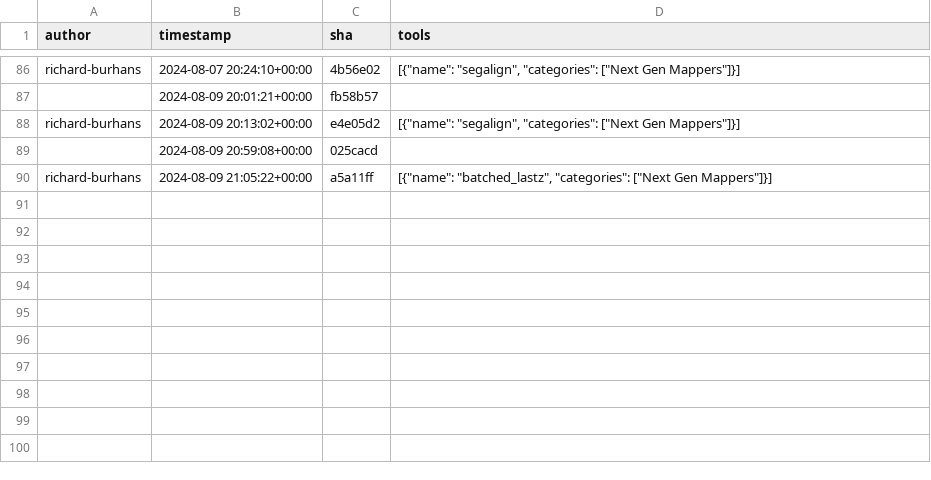
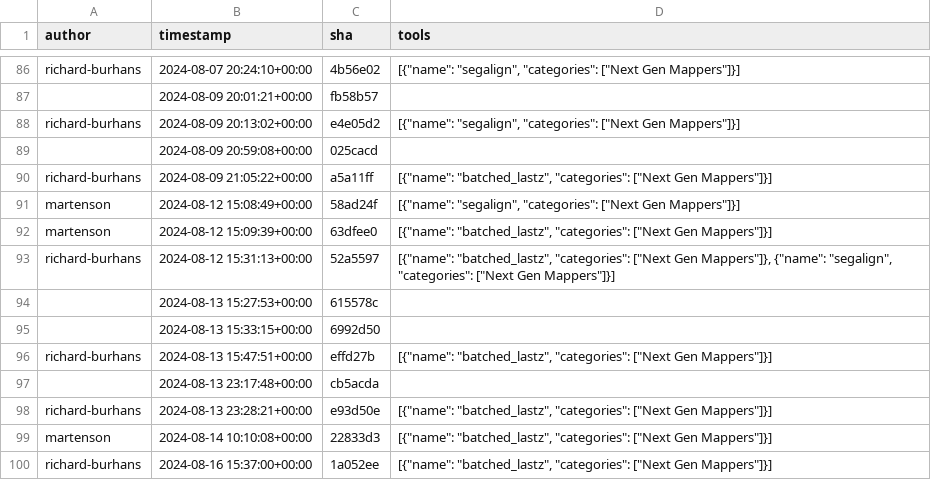
Before and after one commit to kostrykin/galaxy-community-activities, a CSV file: cache/repositories/richard-burhans/galaxytools.csv, drawn as a sheet; only a part is shown, gaps mark what is left out.

```diff
--- a/cache/repositories/richard-burhans/galaxytools.csv
+++ b/cache/repositories/richard-burhans/galaxytools.csv
@@ -90 +90,11 @@
 "richard-burhans","2024-08-09 21:05:22+00:00","a5a11ff","[{""name"": ""batched_lastz"", ""categories"": [""Next Gen Mappers""]}]"
+"martenson","2024-08-12 15:08:49+00:00","58ad24f","[{""name"": ""segalign"", ""categories"": [""Next Gen Mappers""]}]"
+"martenson","2024-08-12 15:09:39+00:00","63dfee0","[{""name"": ""batched_lastz"", ""categories"": [""Next Gen Mappers""]}]"
+"richard-burhans","2024-08-12 15:31:13+00:00","52a5597","[{""name"": ""batched_lastz"", ""categories"": [""Next Gen Mappers""]}, {""name"": ""segalign"", ""categories"": [""Next Gen Mappers""]}]"
+"","2024-08-13 15:27:53+00:00","615578c",""
+"","2024-08-13 15:33:15+00:00","6992d50",""
+"richard-burhans","2024-08-13 15:47:51+00:00","effd27b","[{""name"": ""batched_lastz"", ""categories"": [""Next Gen Mappers""]}]"
+"","2024-08-13 23:17:48+00:00","cb5acda",""
+"richard-burhans","2024-08-13 23:28:21+00:00","e93d50e","[{""name"": ""batched_lastz"", ""categories"": [""Next Gen Mappers""]}]"
+"martenson","2024-08-14 10:10:08+00:00","22833d3","[{""name"": ""batched_lastz"", ""categories"": [""Next Gen Mappers""]}]"
+"richard-burhans","2024-08-16 15:37:00+00:00","1a052ee","[{""name"": ""batched_lastz"", ""categories"": [""Next Gen Mappers""]}]"
```
Also changed, not shown: cache/avatars.csv, cache/repositories/BMCV/galaxy-image-analysis.csv, 6 other files.
